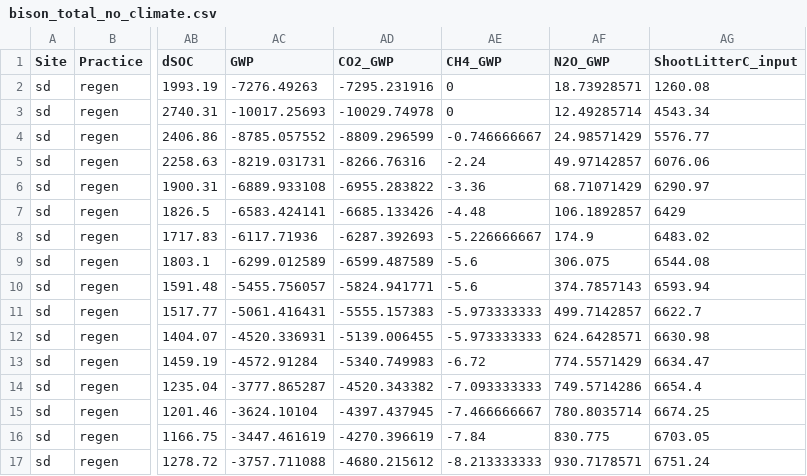
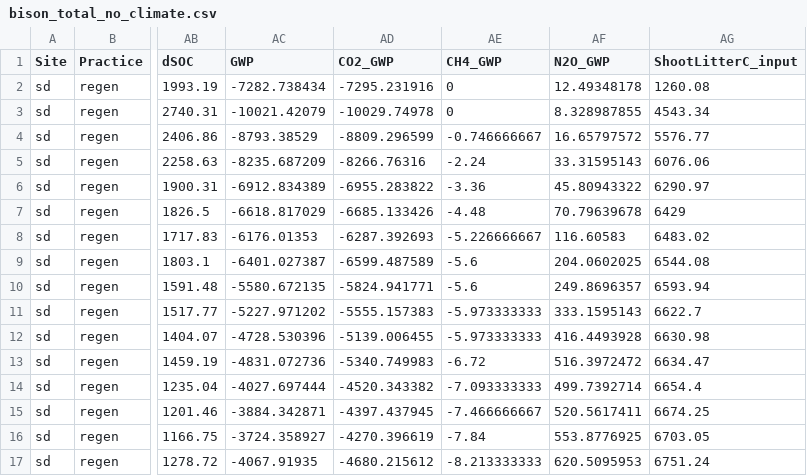
Before and after one commit to tcobian/C4C, a CSV file: DATA/bison_total_no_climate.csv, drawn as a sheet; only a part is shown, gaps mark what is left out; the diff covers the shown part only; the diff names each change by its address in the sheet, - before the commit and + after, or states it on an @@ line.

```diff
--- a/DATA/bison_total_no_climate.csv
+++ b/DATA/bison_total_no_climate.csv
-AC2 (GWP): -7276.49263
+AC2 (GWP): -7282.738434
-AF2 (N2O_GWP): 18.73928571
+AF2 (N2O_GWP): 12.49348178
-AC3 (GWP): -10017.25693
+AC3 (GWP): -10021.42079
-AF3 (N2O_GWP): 12.49285714
+AF3 (N2O_GWP): 8.328987855
-AC4 (GWP): -8785.057552
+AC4 (GWP): -8793.38529
-AF4 (N2O_GWP): 24.98571429
+AF4 (N2O_GWP): 16.65797572
-AC5 (GWP): -8219.031731
+AC5 (GWP): -8235.687209
-AF5 (N2O_GWP): 49.97142857
+AF5 (N2O_GWP): 33.31595143
-AC6 (GWP): -6889.933108
+AC6 (GWP): -6912.834389
-AF6 (N2O_GWP): 68.71071429
+AF6 (N2O_GWP): 45.80943322
-AC7 (GWP): -6583.424141
+AC7 (GWP): -6618.817029
-AF7 (N2O_GWP): 106.1892857
+AF7 (N2O_GWP): 70.79639678
-AC8 (GWP): -6117.71936
+AC8 (GWP): -6176.01353
-AF8 (N2O_GWP): 174.9
+AF8 (N2O_GWP): 116.60583
-AC9 (GWP): -6299.012589
+AC9 (GWP): -6401.027387
-AF9 (N2O_GWP): 306.075
+AF9 (N2O_GWP): 204.0602025
-AC10 (GWP): -5455.756057
+AC10 (GWP): -5580.672135
-AF10 (N2O_GWP): 374.7857143
+AF10 (N2O_GWP): 249.8696357
-AC11 (GWP): -5061.416431
+AC11 (GWP): -5227.971202
-AF11 (N2O_GWP): 499.7142857
+AF11 (N2O_GWP): 333.1595143
-AC12 (GWP): -4520.336931
+AC12 (GWP): -4728.530396
-AF12 (N2O_GWP): 624.6428571
+AF12 (N2O_GWP): 416.4493928
-AC13 (GWP): -4572.91284
+AC13 (GWP): -4831.072736
-AF13 (N2O_GWP): 774.5571429
+AF13 (N2O_GWP): 516.3972472
-AC14 (GWP): -3777.865287
+AC14 (GWP): -4027.697444
-AF14 (N2O_GWP): 749.5714286
+AF14 (N2O_GWP): 499.7392714
-AC15 (GWP): -3624.10104
+AC15 (GWP): -3884.342871
-AF15 (N2O_GWP): 780.8035714
+AF15 (N2O_GWP): 520.5617411
-AC16 (GWP): -3447.461619
+AC16 (GWP): -3724.358927
-AF16 (N2O_GWP): 830.775
+AF16 (N2O_GWP): 553.8776925
-AC17 (GWP): -3757.711088
+AC17 (GWP): -4067.91935
-AF17 (N2O_GWP): 930.7178571
+AF17 (N2O_GWP): 620.5095953
```
Also changed, not shown: 128 edited cells elsewhere in this file, DATA/bison_compiling_sensativity.csv, DATA/bison_grazing_sensativity.csv, 4 other files.
